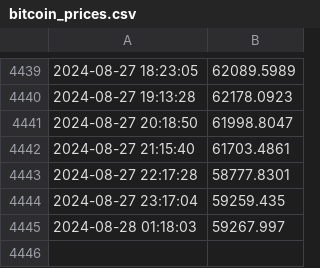
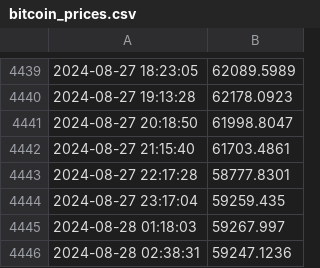
Before and after one commit to dtorres118/gha-monday, a CSV file: bitcoin_prices.csv, drawn as a sheet; only a part is shown, gaps mark what is left out; the diff names each change by its address in the sheet, - before the commit and + after, or states it on an @@ line.

Commit message:
Update bitcoin_prices.csv with new prices

```diff
--- a/bitcoin_prices.csv
+++ b/bitcoin_prices.csv
+row 4446: 2024-08-28 02:38:31 | 59247.1236
```
